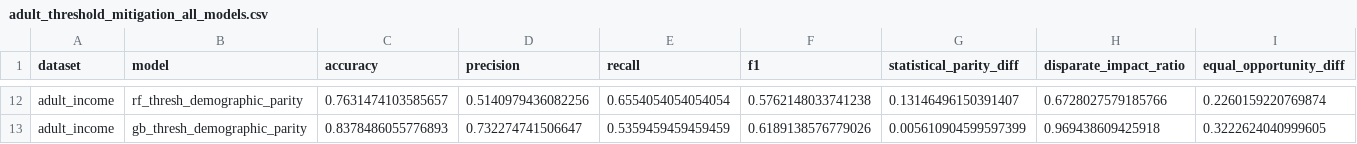
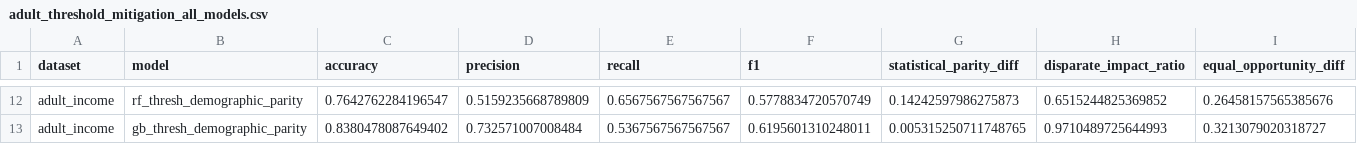
Before and after one commit to braunstr/FairLearnLab, a CSV file: results/adult_threshold_mitigation_all_models.csv, drawn as a sheet; only a part is shown, gaps mark what is left out; the diff covers the shown part only; the diff names each change by its address in the sheet, - before the commit and + after, or states it on an @@ line.

```diff
--- a/results/adult_threshold_mitigation_all_models.csv
+++ b/results/adult_threshold_mitigation_all_models.csv
-C12 (accuracy): 0.7631474103585657
+C12 (accuracy): 0.7642762284196547
-D12 (precision): 0.5140979436082256
+D12 (precision): 0.5159235668789809
-E12 (recall): 0.6554054054054054
+E12 (recall): 0.6567567567567567
-F12 (f1): 0.5762148033741238
+F12 (f1): 0.5778834720570749
-G12 (statistical_parity_diff): 0.13146496150391407
+G12 (statistical_parity_diff): 0.14242597986275873
-H12 (disparate_impact_ratio): 0.6728027579185766
+H12 (disparate_impact_ratio): 0.6515244825369852
-I12 (equal_opportunity_diff): 0.2260159220769874
+I12 (equal_opportunity_diff): 0.26458157565385676
-C13 (accuracy): 0.8378486055776893
+C13 (accuracy): 0.8380478087649402
-D13 (precision): 0.732274741506647
+D13 (precision): 0.732571007008484
-E13 (recall): 0.5359459459459459
+E13 (recall): 0.5367567567567567
-F13 (f1): 0.6189138576779026
+F13 (f1): 0.6195601310248011
-G13 (statistical_parity_diff): 0.005610904599597399
+G13 (statistical_parity_diff): 0.005315250711748765
-H13 (disparate_impact_ratio): 0.969438609425918
+H13 (disparate_impact_ratio): 0.9710489725644993
-I13 (equal_opportunity_diff): 0.3222624040999605
+I13 (equal_opportunity_diff): 0.3213079020318727
```
Also changed, not shown: 45 edited cells elsewhere in this file, results/german_threshold_mitigation_all_models.csv, 14 other files.
